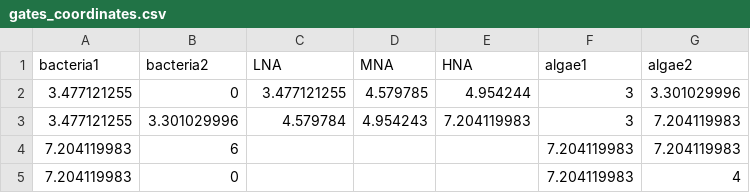
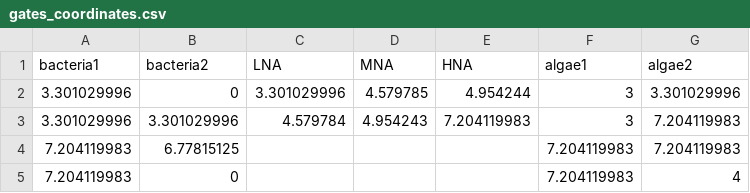
Before and after one commit to LEEF-UZH/LEEF.parameter, a CSV file: parameter/0.raw.data/flowcytometer/gates_coordinates.csv, drawn as a sheet.

Commit message:
v2.3.6-LEEF-2: flowcytometer: new gates_cordinates.

```diff
--- a/parameter/0.raw.data/flowcytometer/gates_coordinates.csv
+++ b/parameter/0.raw.data/flowcytometer/gates_coordinates.csv
@@ -1,5 +1,5 @@
 bacteria1,bacteria2,LNA,MNA,HNA,algae1,algae2
-3.477121255,0,3.477121255,4.579785,4.954244,3,3.301029996
-3.477121255,3.301029996,4.579784,4.954243,7.204119983,3,7.204119983
-7.204119983,6,,,,7.204119983,7.204119983
+3.301029996,0,3.301029996,4.579785,4.954244,3,3.301029996
+3.301029996,3.301029996,4.579784,4.954243,7.204119983,3,7.204119983
+7.204119983,6.77815125,,,,7.204119983,7.204119983
 7.204119983,0,,,,7.204119983,4
```
Also changed, not shown: 1 other file.
